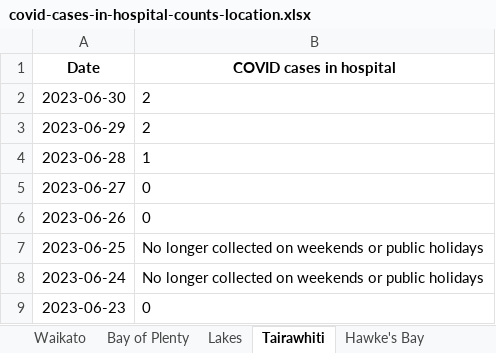
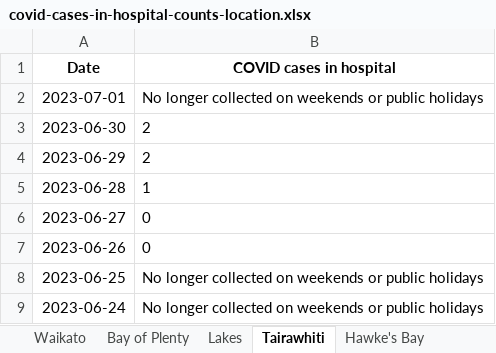
Before and after one commit to minhealthnz/nz-covid-data, an Excel workbook: cases/covid-cases-in-hospital-counts-location.xlsx, sheet Tairawhiti, drawn as a sheet; only a part is shown; the shorter side is filled out with more unchanged rows; values as stored, in another font and other column widths than the file's, no borders; the diff names each change by its address in the sheet, - before the commit and + after, or states it on an @@ line.

```diff
--- a/cases/covid-cases-in-hospital-counts-location.xlsx (sheet Tairawhiti)
+++ b/cases/covid-cases-in-hospital-counts-location.xlsx (sheet Tairawhiti)
+row 2: 2023-07-01 | No longer collected on weekends or public holidays
```
Also changed, not shown: sheet All districts, sheet West Coast only, sheet Wairarapa, sheet Whanganui, sheet South Canterbury, sheet Lakes, 17 more sheets, cases/covid-cases-counts-location.xlsx, 3 other files.
